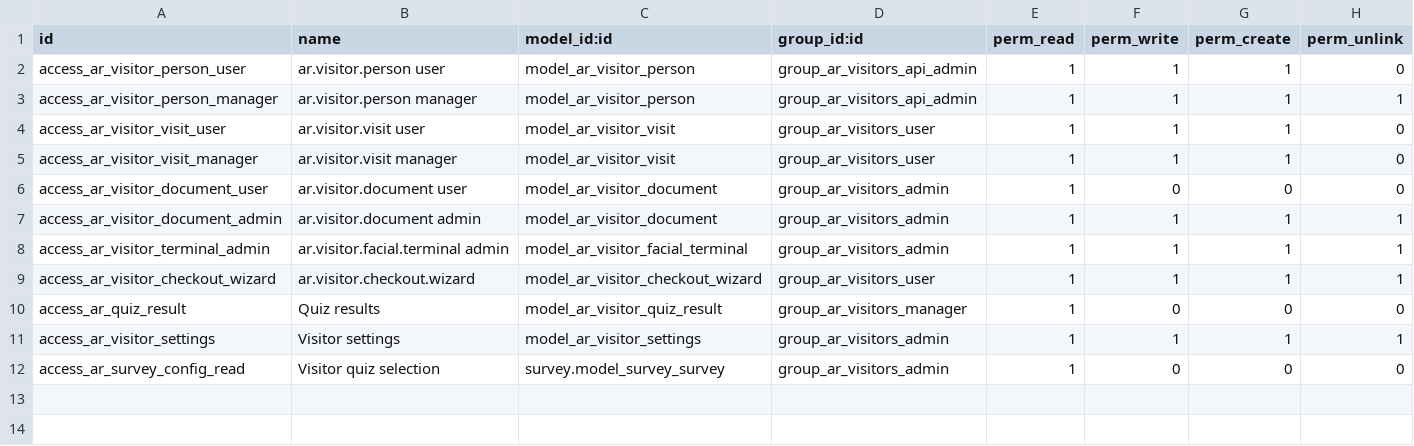
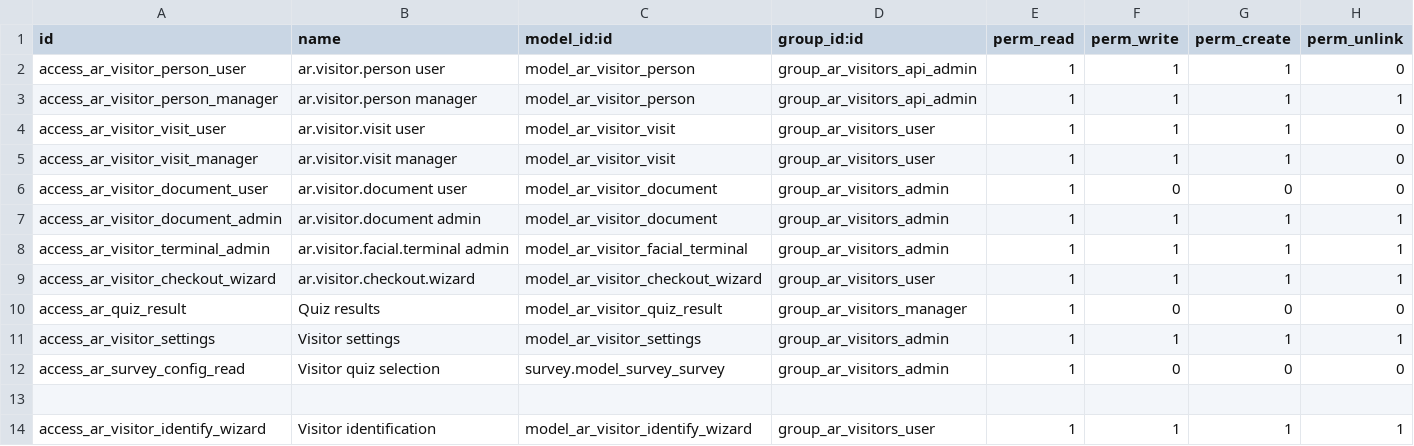
Before and after one commit to Ilyasselkh/ar_visitors, a CSV file: security/ir.model.access.csv, drawn as a sheet; the diff names each change by its address in the sheet, - before the commit and + after, or states it on an @@ line.

Commit message:
Add visitor identification wizard

```diff
--- a/security/ir.model.access.csv
+++ b/security/ir.model.access.csv
+row 13: (empty)
+row 14: access_ar_visitor_identify_wizard | Visitor identification | model_ar_visitor_identify_wizard | group_ar_visitors_user | 1 | 1 | 1 | 1
```
Also changed, not shown: 6 other files.
